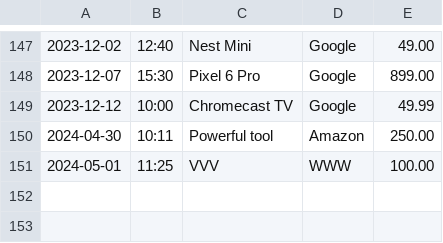
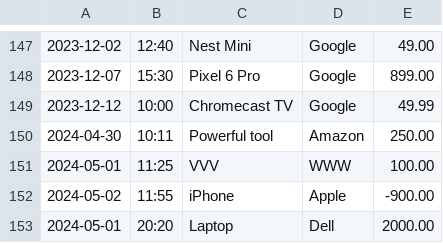
Before and after one commit to Volodymyr199606/CashFlowMaster, a CSV file: AccountingLedgerApplication/Files/transactionHistory.csv, drawn as a sheet; only a part is shown, gaps mark what is left out.

```diff
--- a/AccountingLedgerApplication/Files/transactionHistory.csv
+++ b/AccountingLedgerApplication/Files/transactionHistory.csv
@@ -151 +151,3 @@
 2024-05-01|11:25|VVV|WWW|100.00
+2024-05-02|11:55|iPhone|Apple|-900.00
+2024-05-01|20:20|Laptop|Dell|2000.00
```
Also changed, not shown: 8 other files.
